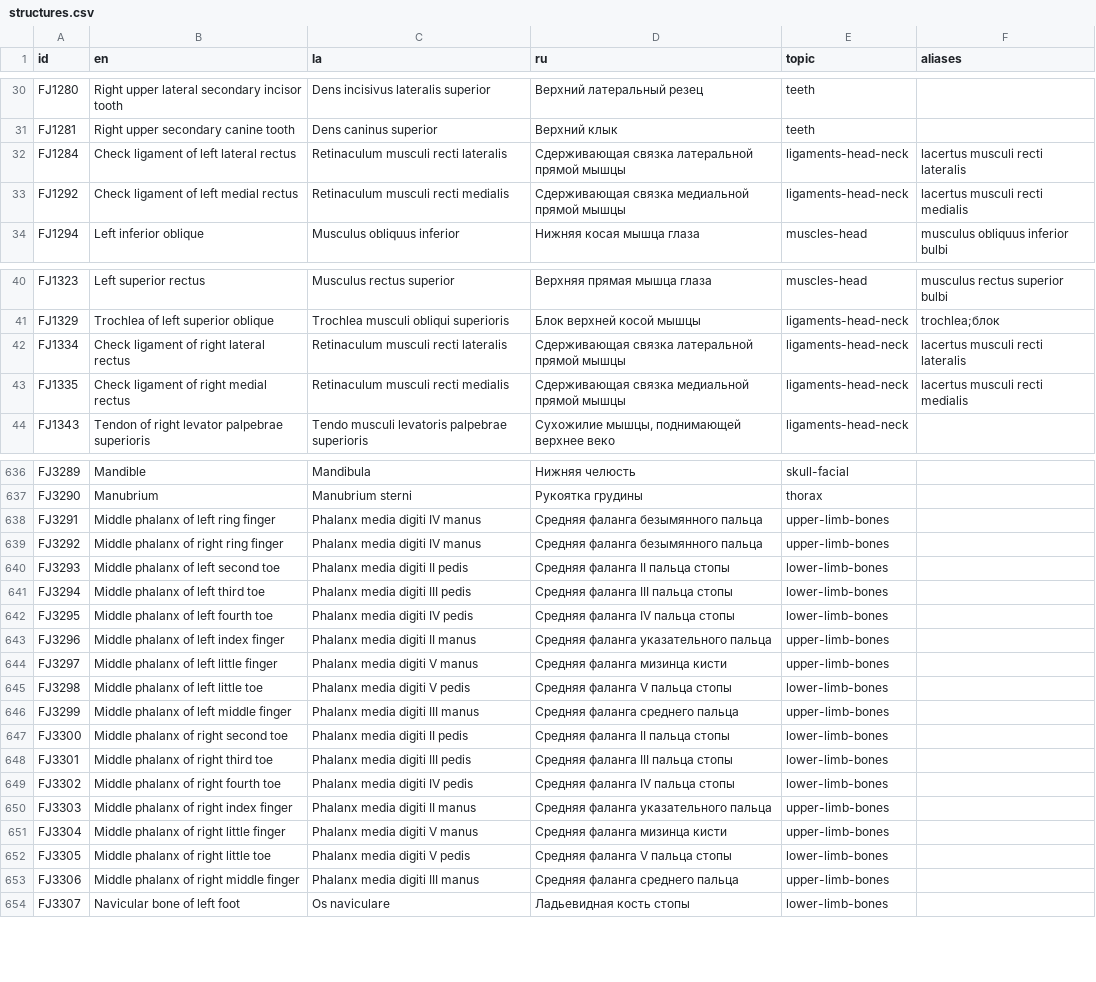
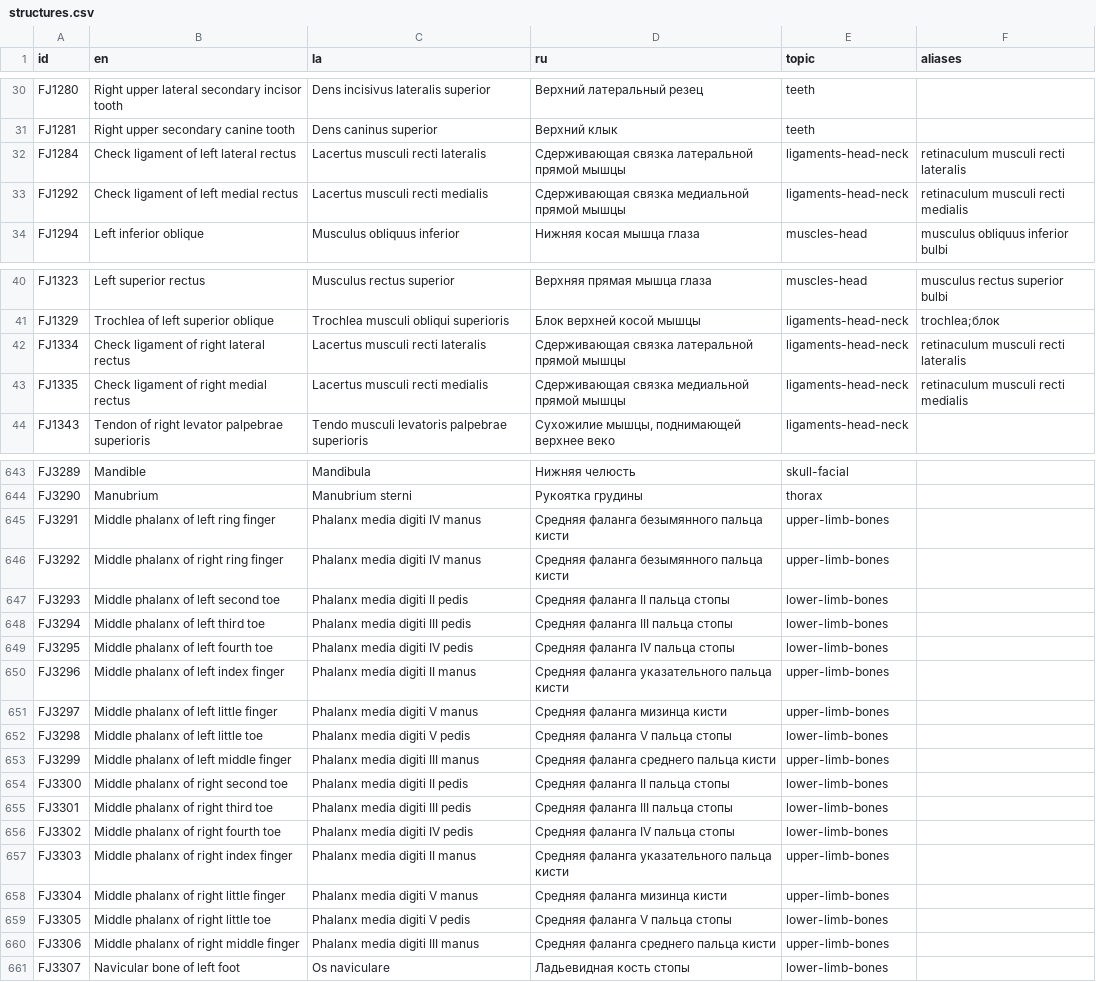
Before and after one commit to abcsz1525/anatomia, a CSV file: content/structures.csv, drawn as a sheet; only a part is shown, gaps mark what is left out; the diff covers the shown part only.

```diff
--- a/content/structures.csv
+++ b/content/structures.csv
@@ -31,4 +31,4 @@ FJ1280,Right upper lateral secondary incisor tooth,Dens incisivus lateralis supe
 FJ1281,Right upper secondary canine tooth,Dens caninus superior,Верхний клык,teeth,
-FJ1284,Check ligament of left lateral rectus,Retinaculum musculi recti lateralis,Сдерживающая связка латеральной прямой мышцы,ligaments-head-neck,lacertus musculi recti lateralis
-FJ1292,Check ligament of left medial rectus,Retinaculum musculi recti medialis,Сдерживающая связка медиальной прямой мышцы,ligaments-head-neck,lacertus musculi recti medialis
+FJ1284,Check ligament of left lateral rectus,Lacertus musculi recti lateralis,Сдерживающая связка латеральной прямой мышцы,ligaments-head-neck,retinaculum musculi recti lateralis
+FJ1292,Check ligament of left medial rectus,Lacertus musculi recti medialis,Сдерживающая связка медиальной прямой мышцы,ligaments-head-neck,retinaculum musculi recti medialis
 FJ1294,Left inferior oblique,Musculus obliquus inferior,Нижняя косая мышца глаза,muscles-head,musculus obliquus inferior bulbi
@@ -41,4 +41,4 @@ FJ1323,Left superior rectus,Musculus rectus superior,Верхняя прямая
 FJ1329,Trochlea of left superior oblique,Trochlea musculi obliqui superioris,Блок верхней косой мышцы,ligaments-head-neck,trochlea;блок
-FJ1334,Check ligament of right lateral rectus,Retinaculum musculi recti lateralis,Сдерживающая связка латеральной прямой мышцы,ligaments-head-neck,lacertus musculi recti lateralis
-FJ1335,Check ligament of right medial rectus,Retinaculum musculi recti medialis,Сдерживающая связка медиальной прямой мышцы,ligaments-head-neck,lacertus musculi recti medialis
+FJ1334,Check ligament of right lateral rectus,Lacertus musculi recti lateralis,Сдерживающая связка латеральной прямой мышцы,ligaments-head-neck,retinaculum musculi recti lateralis
+FJ1335,Check ligament of right medial rectus,Lacertus musculi recti medialis,Сдерживающая связка медиальной прямой мышцы,ligaments-head-neck,retinaculum musculi recti medialis
 FJ1343,Tendon of right levator palpebrae superioris,Tendo musculi levatoris palpebrae superioris,"Сухожилие мышцы, поднимающей верхнее веко",ligaments-head-neck,
@@ -637,4 +644,4 @@ FJ3289,Mandible,Mandibula,Нижняя челюсть,skull-facial,
 FJ3290,Manubrium,Manubrium sterni,Рукоятка грудины,thorax,
-FJ3291,Middle phalanx of left ring finger,Phalanx media digiti IV manus,Средняя фаланга безымянного пальца,upper-limb-bones,
-FJ3292,Middle phalanx of right ring finger,Phalanx media digiti IV manus,Средняя фаланга безымянного пальца,upper-limb-bones,
+FJ3291,Middle phalanx of left ring finger,Phalanx media digiti IV manus,Средняя фаланга безымянного пальца кисти,upper-limb-bones,
+FJ3292,Middle phalanx of right ring finger,Phalanx media digiti IV manus,Средняя фаланга безымянного пальца кисти,upper-limb-bones,
 FJ3293,Middle phalanx of left second toe,Phalanx media digiti II pedis,Средняя фаланга II пальца стопы,lower-limb-bones,
@@ -642,6 +649,6 @@ FJ3294,Middle phalanx of left third toe,Phalanx media digiti III pedis,Сред
 FJ3295,Middle phalanx of left fourth toe,Phalanx media digiti IV pedis,Средняя фаланга IV пальца стопы,lower-limb-bones,
-FJ3296,Middle phalanx of left index finger,Phalanx media digiti II manus,Средняя фаланга указательного пальца,upper-limb-bones,
+FJ3296,Middle phalanx of left index finger,Phalanx media digiti II manus,Средняя фаланга указательного пальца кисти,upper-limb-bones,
 FJ3297,Middle phalanx of left little finger,Phalanx media digiti V manus,Средняя фаланга мизинца кисти,upper-limb-bones,
 FJ3298,Middle phalanx of left little toe,Phalanx media digiti V pedis,Средняя фаланга V пальца стопы,lower-limb-bones,
-FJ3299,Middle phalanx of left middle finger,Phalanx media digiti III manus,Средняя фаланга среднего пальца,upper-limb-bones,
+FJ3299,Middle phalanx of left middle finger,Phalanx media digiti III manus,Средняя фаланга среднего пальца кисти,upper-limb-bones,
 FJ3300,Middle phalanx of right second toe,Phalanx media digiti II pedis,Средняя фаланга II пальца стопы,lower-limb-bones,
@@ -649,6 +656,6 @@ FJ3301,Middle phalanx of right third toe,Phalanx media digiti III pedis,Сред
 FJ3302,Middle phalanx of right fourth toe,Phalanx media digiti IV pedis,Средняя фаланга IV пальца стопы,lower-limb-bones,
-FJ3303,Middle phalanx of right index finger,Phalanx media digiti II manus,Средняя фаланга указательного пальца,upper-limb-bones,
+FJ3303,Middle phalanx of right index finger,Phalanx media digiti II manus,Средняя фаланга указательного пальца кисти,upper-limb-bones,
 FJ3304,Middle phalanx of right little finger,Phalanx media digiti V manus,Средняя фаланга мизинца кисти,upper-limb-bones,
 FJ3305,Middle phalanx of right little toe,Phalanx media digiti V pedis,Средняя фаланга V пальца стопы,lower-limb-bones,
-FJ3306,Middle phalanx of right middle finger,Phalanx media digiti III manus,Средняя фаланга среднего пальца,upper-limb-bones,
+FJ3306,Middle phalanx of right middle finger,Phalanx media digiti III manus,Средняя фаланга среднего пальца кисти,upper-limb-bones,
 FJ3307,Navicular bone of left foot,Os naviculare,Ладьевидная кость стопы,lower-limb-bones,
```
Also changed, not shown: 9 added rows and 21 edited cells elsewhere in this file, 5 other files.
